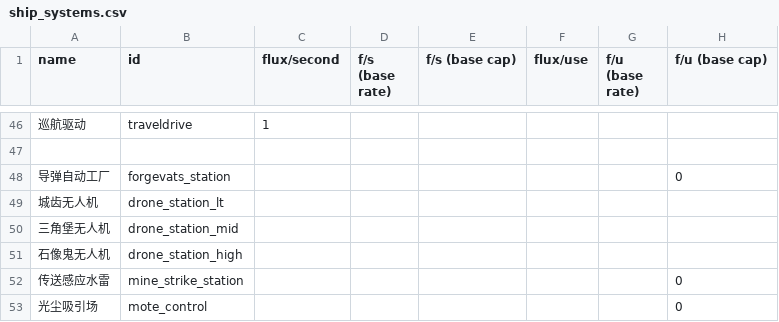
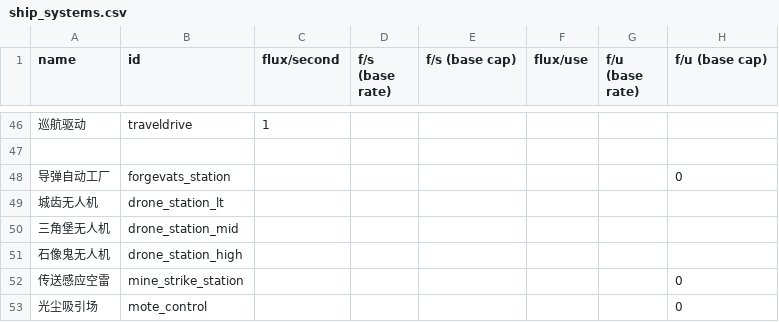
Before and after one commit to TruthOriginem/Starsector-0951-Localization, a CSV file: localization/data/shipsystems/ship_systems.csv, drawn as a sheet; only a part is shown, gaps mark what is left out; the diff names each change by its address in the sheet, - before the commit and + after, or states it on an @@ line.

Commit message:
mine, again

```diff
--- a/localization/data/shipsystems/ship_systems.csv
+++ b/localization/data/shipsystems/ship_systems.csv
-A52 (name): 传送感应水雷
+A52 (name): 传送感应空雷
```
